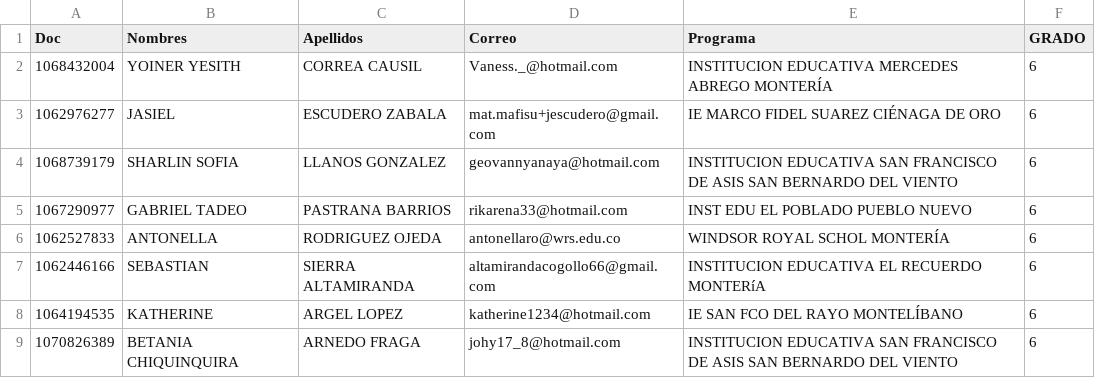
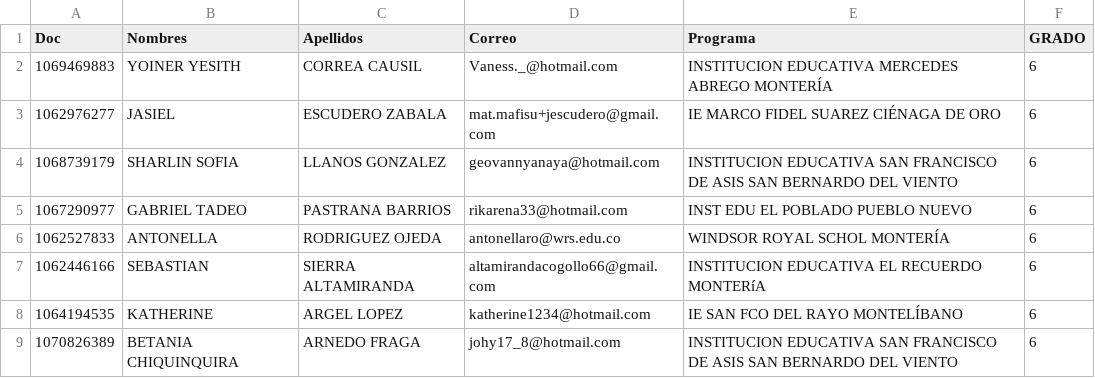
Before and after one commit to juanmuskus/olimpiadas, a CSV file: DB/lista_2r.csv, drawn as a sheet; only a part is shown.

```diff
--- a/DB/lista_2r.csv
+++ b/DB/lista_2r.csv
@@ -1,3 +1,3 @@
 Doc;Nombres;Apellidos;Correo;Programa;GRADO
-1068432004;YOINER YESITH;CORREA CAUSIL;Vaness._@hotmail.com;INSTITUCION EDUCATIVA MERCEDES ABREGO MONTERÍA;6
+1069469883;YOINER YESITH;CORREA CAUSIL;Vaness._@hotmail.com;INSTITUCION EDUCATIVA MERCEDES ABREGO MONTERÍA;6
 1062976277;JASIEL;ESCUDERO ZABALA;mat.mafisu+jescudero@gmail.com;IE MARCO FIDEL SUAREZ CIÉNAGA DE ORO;6
```
Also changed, not shown: 1 other file.
